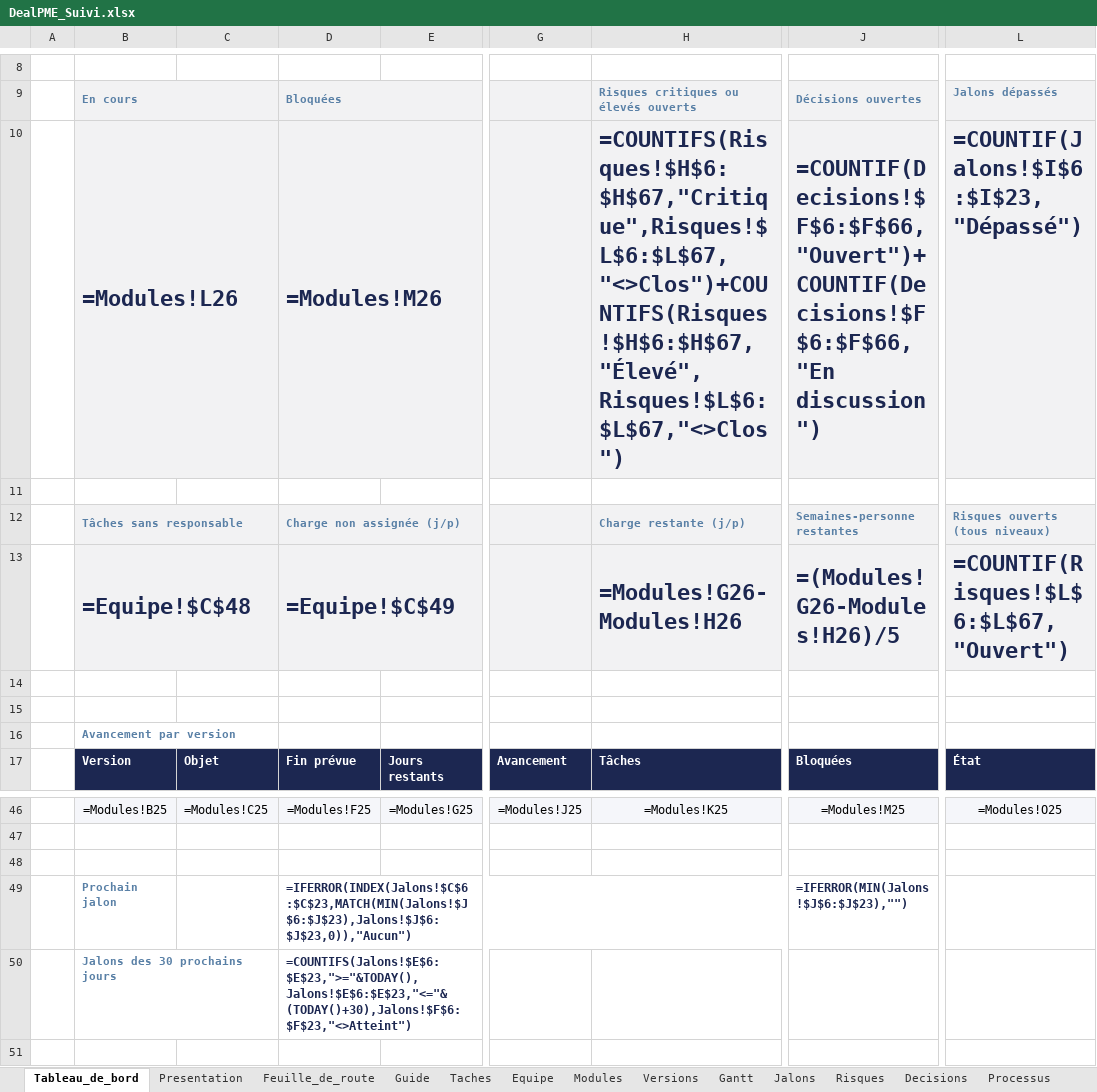
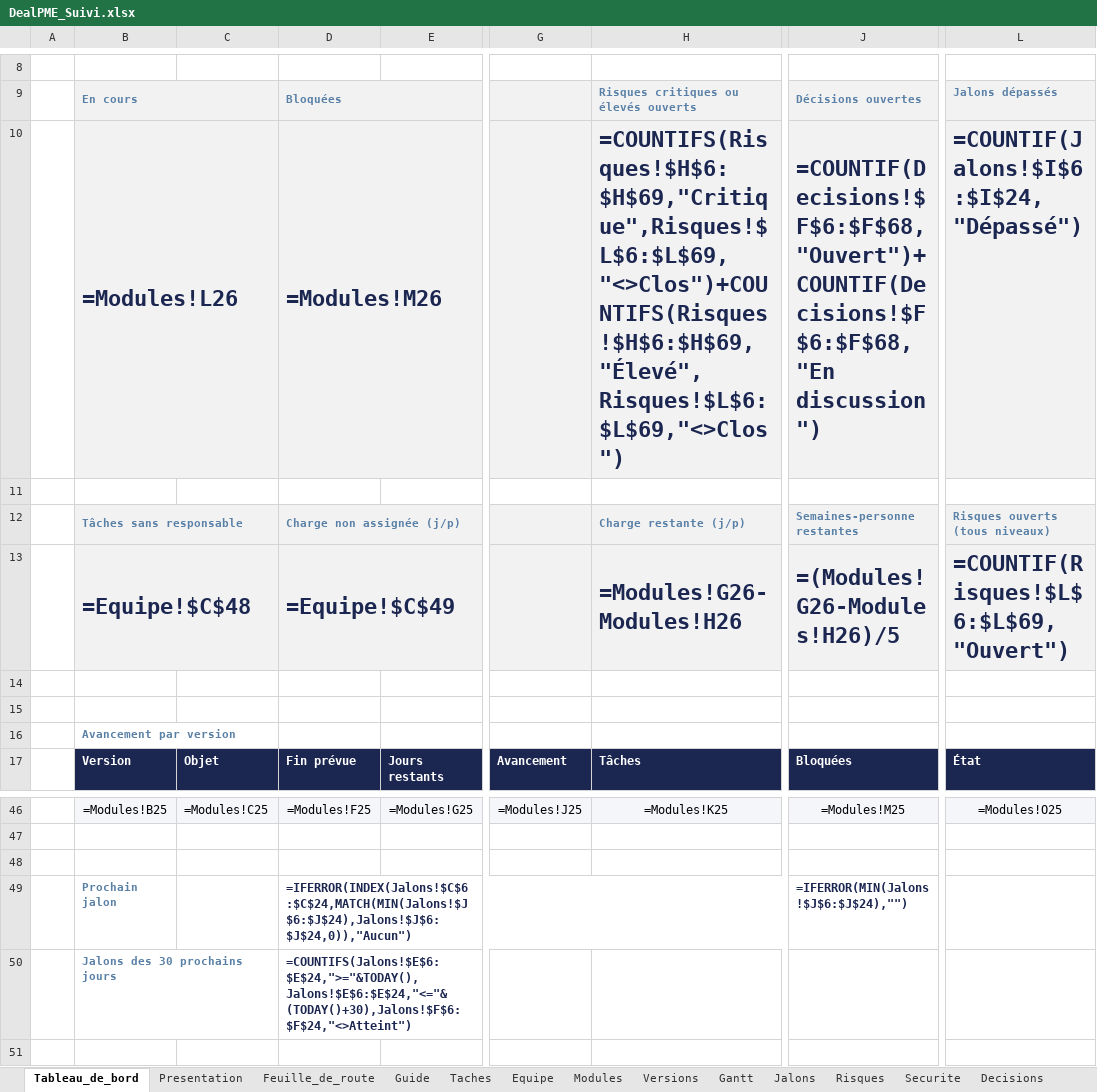
Before and after one commit to fless-lab/dealpme, an Excel workbook: DealPME_Suivi.xlsx, sheet Tableau_de_bord, drawn as a sheet; only a part is shown, gaps mark what is left out; values as stored, in another font and other column widths than the file's, no borders; formulas without a stored value are shown as written; conditional formats not drawn; the diff names each change by its address in the sheet, - before the commit and + after, or states it on an @@ line.

```diff
--- a/DealPME_Suivi.xlsx (sheet Tableau_de_bord)
+++ b/DealPME_Suivi.xlsx (sheet Tableau_de_bord)
+sheet tab: Securite
-H10: =COUNTIFS(Risques!$H$6:$H$67,"Critique",Risques!$L$6:$L$67,"<>Clos")+COUNTIFS(Risques!$H$6:$H$67,"Élevé",Risques!$L$6:$L$67,"<>Clos")
+H10: =COUNTIFS(Risques!$H$6:$H$69,"Critique",Risques!$L$6:$L$69,"<>Clos")+COUNTIFS(Risques!$H$6:$H$69,"Élevé",Risques!$L$6:$L$69,"<>Clos")
-J10: =COUNTIF(Decisions!$F$6:$F$66,"Ouvert")+COUNTIF(Decisions!$F$6:$F$66,"En discussion")
+J10: =COUNTIF(Decisions!$F$6:$F$68,"Ouvert")+COUNTIF(Decisions!$F$6:$F$68,"En discussion")
-L10: =COUNTIF(Jalons!$I$6:$I$23,"Dépassé")
+L10: =COUNTIF(Jalons!$I$6:$I$24,"Dépassé")
-L13: =COUNTIF(Risques!$L$6:$L$67,"Ouvert")
+L13: =COUNTIF(Risques!$L$6:$L$69,"Ouvert")
-D49: =IFERROR(INDEX(Jalons!$C$6:$C$23,MATCH(MIN(Jalons!$J$6:$J$23),Jalons!$J$6:$J$23,0)),"Aucun")
+D49: =IFERROR(INDEX(Jalons!$C$6:$C$24,MATCH(MIN(Jalons!$J$6:$J$24),Jalons!$J$6:$J$24,0)),"Aucun")
-J49: =IFERROR(MIN(Jalons!$J$6:$J$23),"")
+J49: =IFERROR(MIN(Jalons!$J$6:$J$24),"")
-D50: =COUNTIFS(Jalons!$E$6:$E$23,">="&TODAY(),Jalons!$E$6:$E$23,"<="&(TODAY()+30),Jalons!$F$6:$F$23,"<>Atteint")
+D50: =COUNTIFS(Jalons!$E$6:$E$24,">="&TODAY(),Jalons!$E$6:$E$24,"<="&(TODAY()+30),Jalons!$F$6:$F$24,"<>Atteint")
```
Also changed, not shown: sheet Taches, sheet Feuille_de_route, sheet Jalons, sheet Risques, sheet Decisions, sheet Guide, hidden cells, 45 other files.
